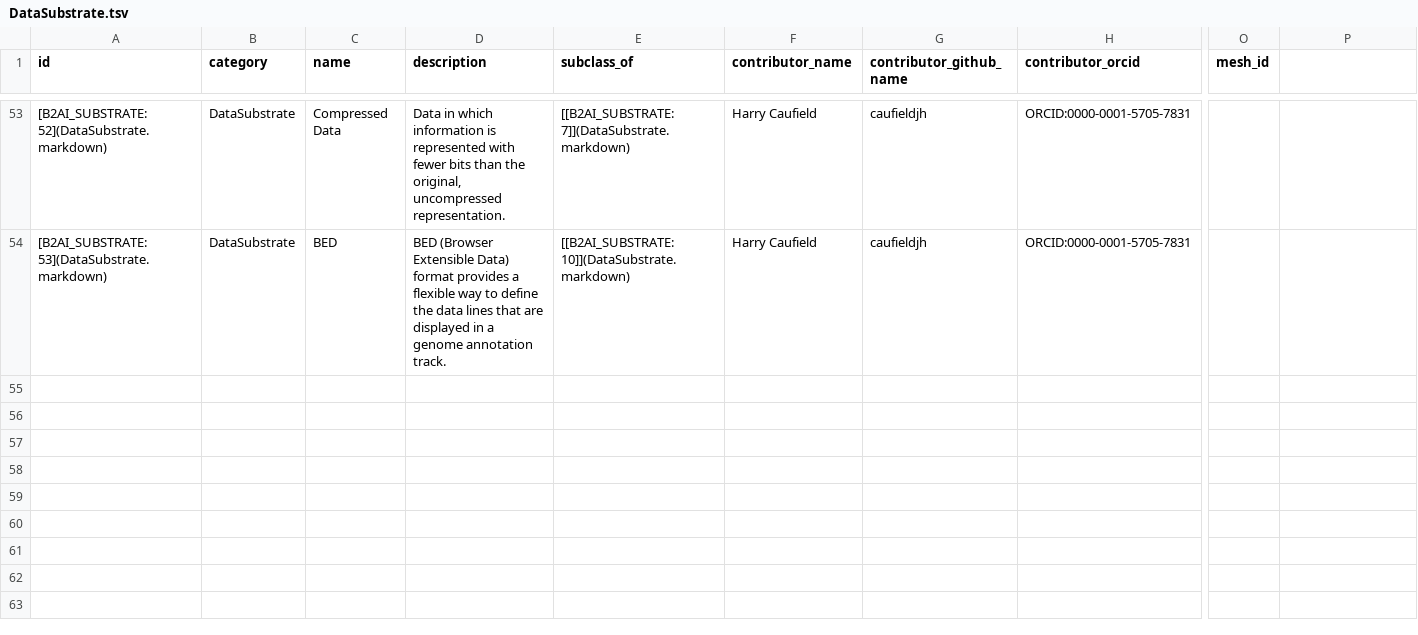
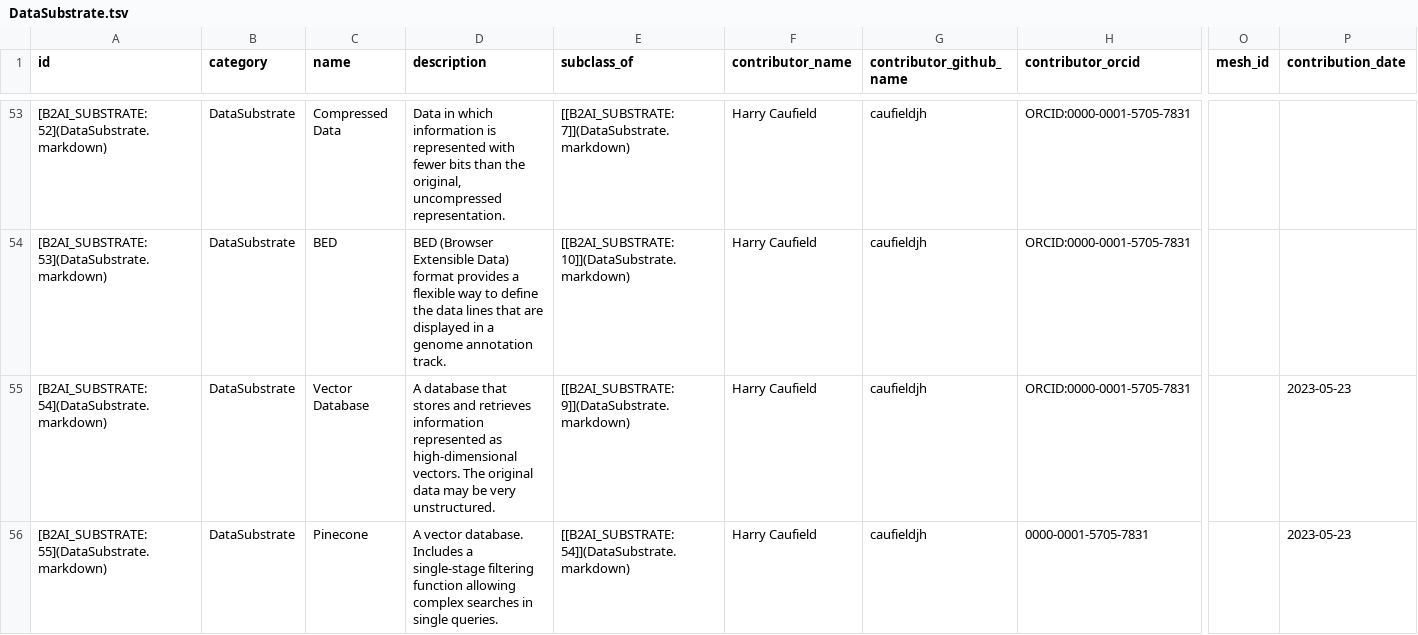
Before and after one commit to bridge2ai/b2ai-standards-registry, a TSV file: project/data/DataSubstrate.tsv, drawn as a sheet; only a part is shown, gaps mark what is left out; rows hold the shown columns only; the diff names each change by its address in the sheet, - before the commit and + after, or states it on an @@ line.

Commit message:
Add project artifacts

```diff
--- a/project/data/DataSubstrate.tsv
+++ b/project/data/DataSubstrate.tsv
-P1: (empty)
+P1: contribution_date
+row 55: [B2AI_SUBSTRATE:54](DataSubstrate.markdown) | DataSubstrate | Vector Database | A database that stores and retrieves information represented as high-dimensional vectors. The original data may be very unstructured. | [[B2AI_SUBSTRATE:9]](DataSubstrate.markdown) | Harry Caufield | caufieldjh | ORCID:0000-0001-5705-7831 |  | 2023-05-23
+row 56: [B2AI_SUBSTRATE:55](DataSubstrate.markdown) | DataSubstrate | Pinecone | A vector database. Includes a single-stage filtering function allowing complex searches in single queries. | [[B2AI_SUBSTRATE:54]](DataSubstrate.markdown) | Harry Caufield | caufieldjh | 0000-0001-5705-7831 |  | 2023-05-23
```
Also changed, not shown: project/data/DataStandardOrTool.tsv, 2 other files.
